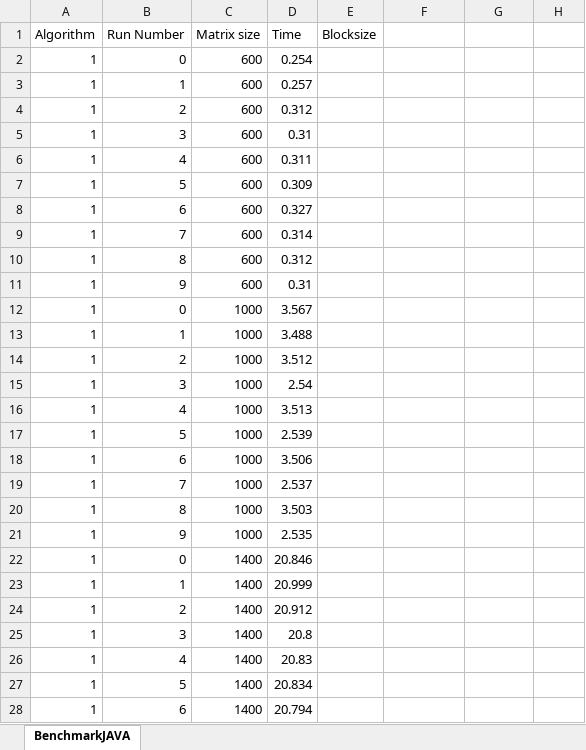
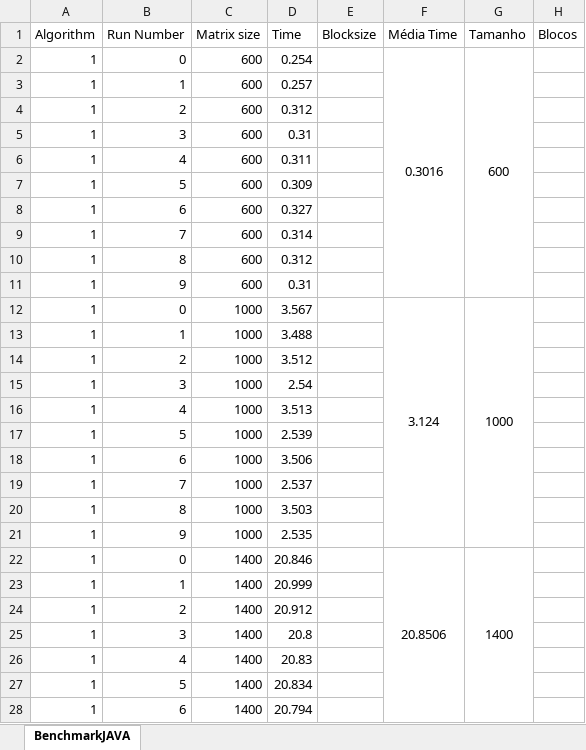
Before and after one commit to rjstorres/CPAR, an Excel workbook: JAVA/src/BenchmarkJAVA.xlsx, sheet BenchmarkJAVA, drawn as a sheet; only a part is shown; values as stored, in another font and other column widths than the file's, no borders; the diff covers the shown part only; the diff names each change by its address in the sheet, - before the commit and + after, or states it on an @@ line.

```diff
--- a/JAVA/src/BenchmarkJAVA.xlsx (sheet BenchmarkJAVA)
+++ b/JAVA/src/BenchmarkJAVA.xlsx (sheet BenchmarkJAVA)
-F1: (empty)
+F1: Média Time
-G1: (empty)
+G1: Tamanho
-H1: (empty)
+H1: Blocos
-F2 (Média Time): (empty)
+F2 (Média Time): 0.3016
+F2:F11 merged
-G2 (Tamanho): (empty)
+G2 (Tamanho): 600
+G2:G11 merged
-F12 (Média Time): (empty)
+F12 (Média Time): 3.124
+F12:F21 merged
-G12 (Tamanho): (empty)
+G12 (Tamanho): 1000
+G12:G21 merged
-F22 (Média Time): (empty)
+F22 (Média Time): 20.8506
+F22:F31 merged
-G22 (Tamanho): (empty)
+G22 (Tamanho): 1400
+G22:G31 merged
```
Also changed, not shown: 114 edited cells and merged cells elsewhere in this sheet, C++/Benchmark.xlsx, 3 other files.
